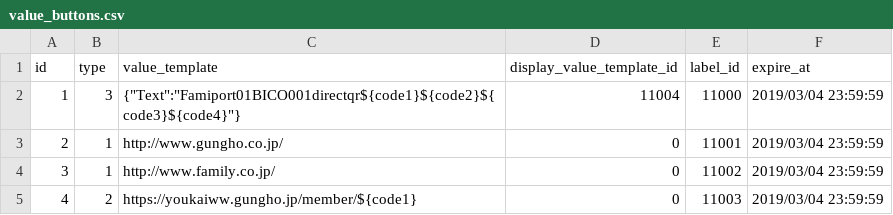
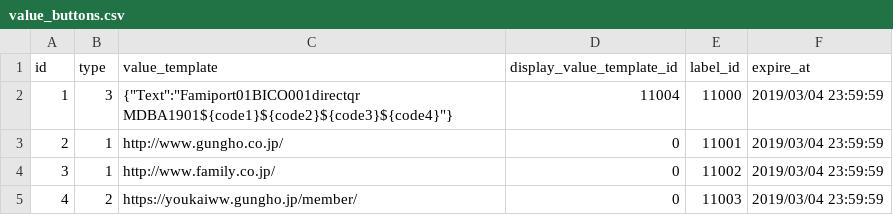
Before and after one commit to ketakeda/MTC-Plan, a CSV file: master/csv/value_buttons.csv, drawn as a sheet.

```diff
--- a/master/csv/value_buttons.csv
+++ b/master/csv/value_buttons.csv
@@ -1,5 +1,5 @@
 id,type,value_template,display_value_template_id,label_id,expire_at
-1,3,"{""Text"":""Famiport01BICO001directqr${code1}${code2}${code3}${code4}""}",11004,11000,2019/03/04 23:59:59
+1,3,"{""Text"":""Famiport01BICO001directqr                       MDBA1901${code1}${code2}${code3}${code4}""}",11004,11000,2019/03/04 23:59:59
 2,1,http://www.gungho.co.jp/,0,11001,2019/03/04 23:59:59
 3,1,http://www.family.co.jp/,0,11002,2019/03/04 23:59:59
-4,2,https://youkaiww.gungho.jp/member/${code1},0,11003,2019/03/04 23:59:59
+4,2,https://youkaiww.gungho.jp/member/,0,11003,2019/03/04 23:59:59
```
Also changed, not shown: master/csv/code_candidates.csv.
